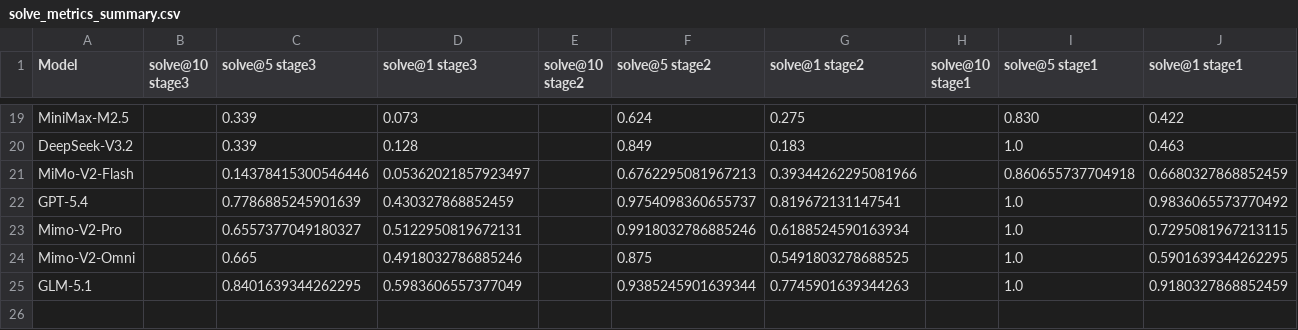
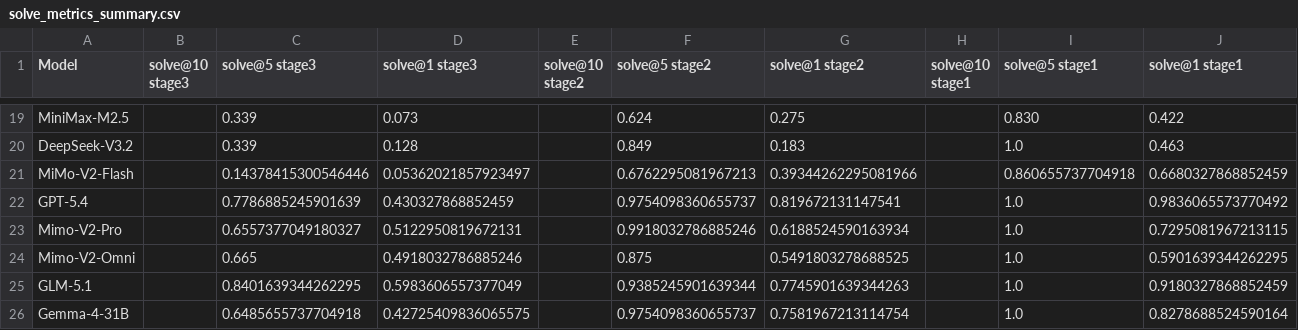
Before and after one commit to ck0123/heurigym, a CSV file: results/solve_metrics_summary.csv, drawn as a sheet; only a part is shown, gaps mark what is left out; the diff names each change by its address in the sheet, - before the commit and + after, or states it on an @@ line.

```diff
--- a/results/solve_metrics_summary.csv
+++ b/results/solve_metrics_summary.csv
+row 26: Gemma-4-31B |  | 0.6485655737704918 | 0.42725409836065575 |  | 0.9754098360655737 | 0.7581967213114754 |  | 1.0 | 0.8278688524590164
```
Also changed, not shown: results/model_metadata.csv, results/overall_qyi_t0.csv, 3 other files.
